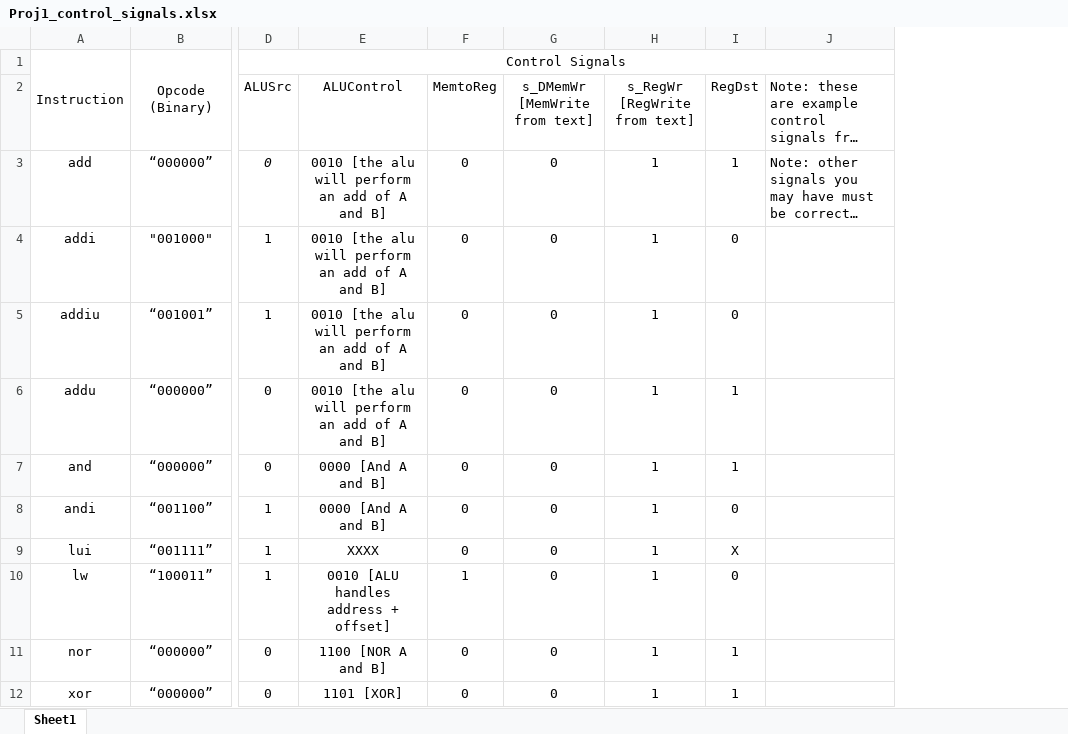
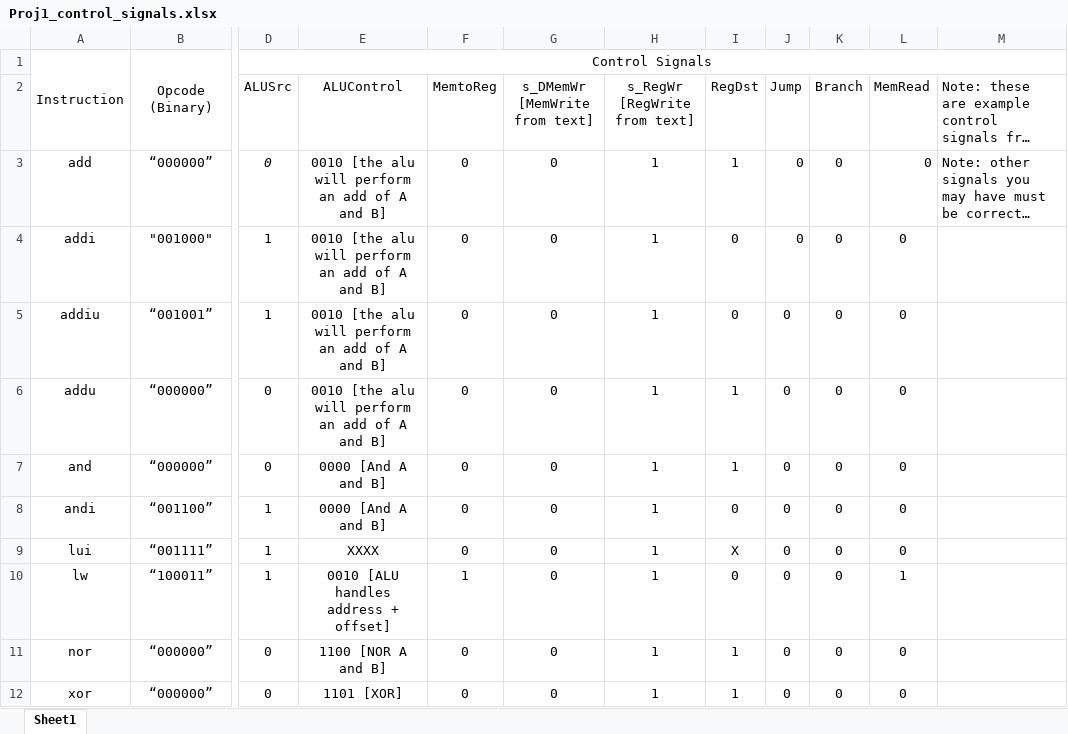
Before and after one commit to ckugel/381_project1, an Excel workbook: Proj1_control_signals.xlsx, sheet Sheet1, drawn as a sheet; only a part is shown, gaps mark what is left out; long unchanged cells end in …; values as stored, in another font and other column widths than the file's, no borders; the diff names each change by its address in the sheet, - before the commit and + after, or states it on an @@ line.

Commit message:
Updated to include Jump, Branch, MemRead

```diff
--- a/Proj1_control_signals.xlsx (sheet Sheet1)
+++ b/Proj1_control_signals.xlsx (sheet Sheet1)
+column J (Jump), rows 3-12: all 0
+column K (Branch), rows 3-12: all 0
+column L (MemRead), rows 3-12: 0 | 0 | 0 | 0 | 0 | 0 | 0 | 1 | 0 | 0
```
Also changed, not shown: 3 other files.
